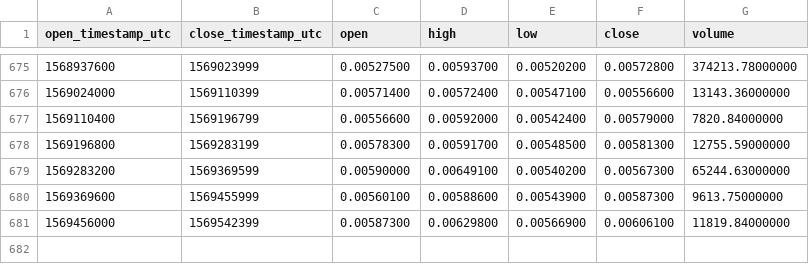
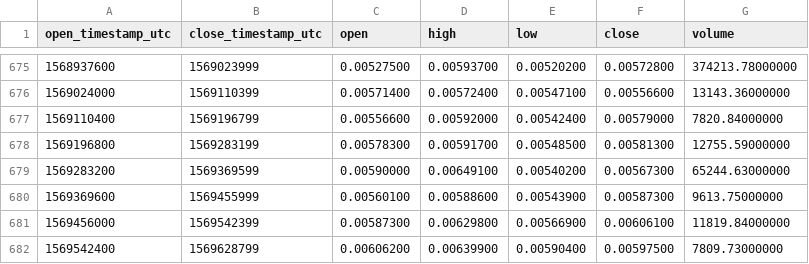
Before and after one commit to cryptobigbro/binance-GVTETH, a CSV file: binance-GVTETH-1d.csv, drawn as a sheet; only a part is shown, gaps mark what is left out.

Commit message:
Update OHLCV data.

```diff
--- a/binance-GVTETH-1d.csv
+++ b/binance-GVTETH-1d.csv
@@ -681 +681,2 @@ open_timestamp_utc,close_timestamp_utc,open,high,low,close,volume
 1569456000,1569542399,0.00587300,0.00629800,0.00566900,0.00606100,11819.84000000
+1569542400,1569628799,0.00606200,0.00639900,0.00590400,0.00597500,7809.73000000
```
Also changed, not shown: 1 other file.
